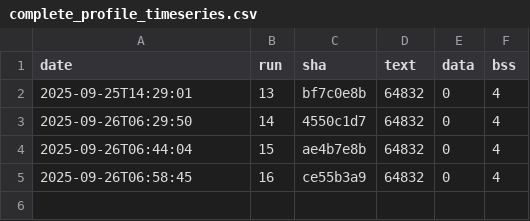
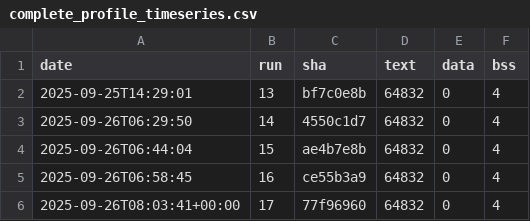
Before and after one commit to eProsima/Micro-XRCE-DDS-Client, a CSV file: ci/metrics/memory/complete_profile_timeseries.csv, drawn as a sheet.

```diff
--- a/ci/metrics/memory/complete_profile_timeseries.csv
+++ b/ci/metrics/memory/complete_profile_timeseries.csv
@@ -5 +5,2 @@ date,run,sha,text,data,bss
 2025-09-26T06:58:45,16,ce55b3a9,64832,0,4
+2025-09-26T08:03:41+00:00,17,77f96960,64832,0,4
```
Also changed, not shown: ci/metrics/memory/core_profile_timeseries.csv, ci/metrics/memory/profiles_bss_timeseries.csv, 3 other files.
